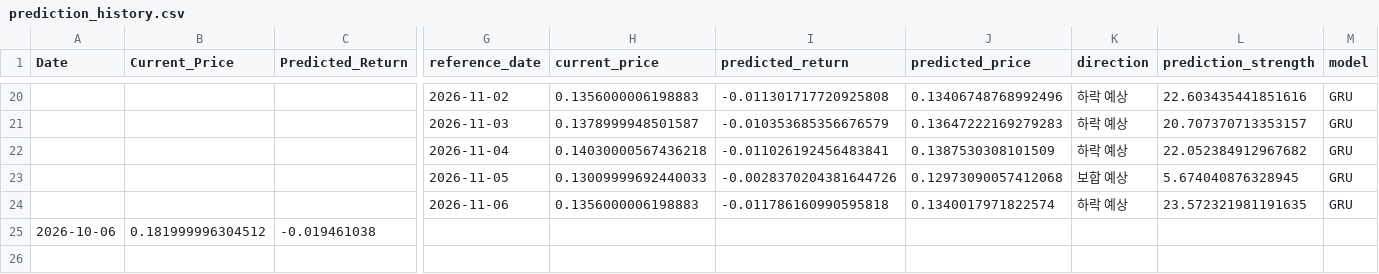
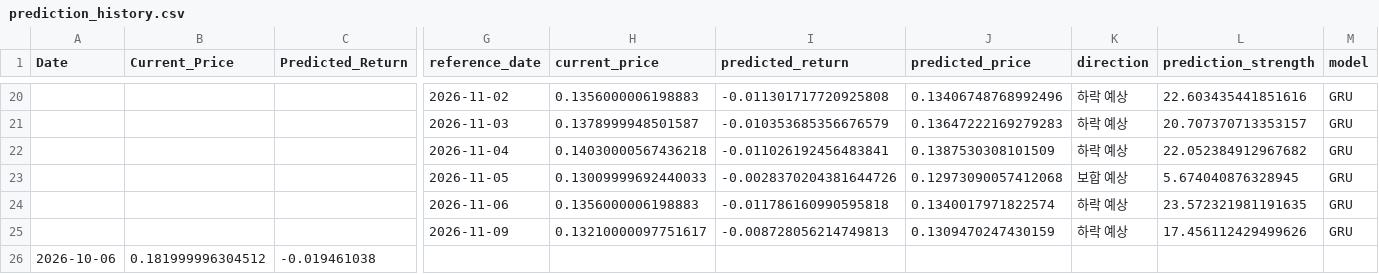
Before and after one commit to worldking0321-jpg/atch-web, a CSV file: data/prediction_history.csv, drawn as a sheet; only a part is shown, gaps mark what is left out; rows hold the shown columns only; the diff names each change by its address in the sheet, - before the commit and + after, or states it on an @@ line.

```diff
--- a/data/prediction_history.csv
+++ b/data/prediction_history.csv
+row 25:  |  |  | 2026-11-09 | 0.13210000097751617 | -0.008728056214749813 | 0.1309470247430159 | 하락 예상 | 17.456112429499626 | GRU
```
Also changed, not shown: data/latest_data.csv, 1 other file.
